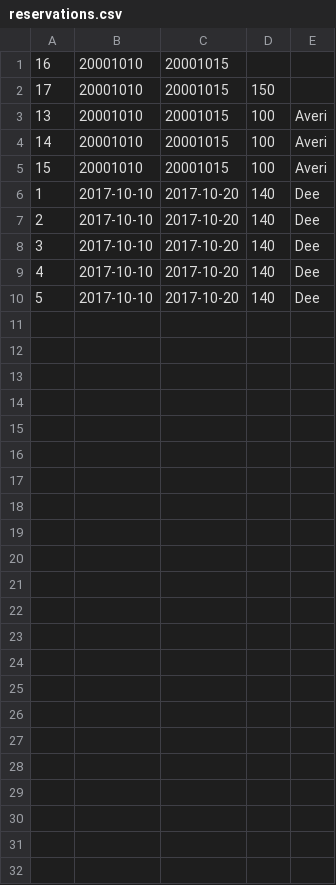
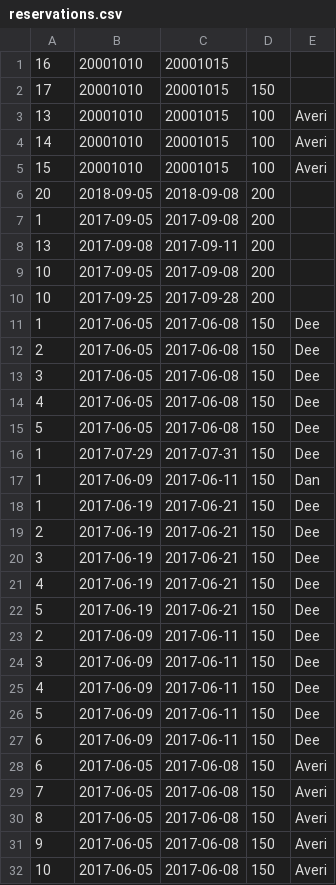
Before and after one commit to Ada-C8/hotel, a CSV file: support/reservations.csv, drawn as a sheet.

Commit message:
Added Design-Activity and refactored reservation

```diff
--- a/support/reservations.csv
+++ b/support/reservations.csv
@@ -5,6 +5,28 @@
 15,20001010,20001015,100,Averi
-1,2017-10-10,2017-10-20,140,Dee
-2,2017-10-10,2017-10-20,140,Dee
-3,2017-10-10,2017-10-20,140,Dee
-4,2017-10-10,2017-10-20,140,Dee
-5,2017-10-10,2017-10-20,140,Dee
+20,2018-09-05,2018-09-08,200
+1,2017-09-05,2017-09-08,200
+13,2017-09-08,2017-09-11,200
+10,2017-09-05,2017-09-08,200
+10,2017-09-25,2017-09-28,200
+1,2017-06-05,2017-06-08,150,Dee
+2,2017-06-05,2017-06-08,150,Dee
+3,2017-06-05,2017-06-08,150,Dee
+4,2017-06-05,2017-06-08,150,Dee
+5,2017-06-05,2017-06-08,150,Dee
+1,2017-07-29,2017-07-31,150,Dee
+1,2017-06-09,2017-06-11,150,Dan
+1,2017-06-19,2017-06-21,150,Dee
+2,2017-06-19,2017-06-21,150,Dee
+3,2017-06-19,2017-06-21,150,Dee
+4,2017-06-19,2017-06-21,150,Dee
+5,2017-06-19,2017-06-21,150,Dee
+2,2017-06-09,2017-06-11,150,Dee
+3,2017-06-09,2017-06-11,150,Dee
+4,2017-06-09,2017-06-11,150,Dee
+5,2017-06-09,2017-06-11,150,Dee
+6,2017-06-09,2017-06-11,150,Dee
+6,2017-06-05,2017-06-08,150,Averi
+7,2017-06-05,2017-06-08,150,Averi
+8,2017-06-05,2017-06-08,150,Averi
+9,2017-06-05,2017-06-08,150,Averi
+10,2017-06-05,2017-06-08,150,Averi
```
Also changed, not shown: 3 other files.
